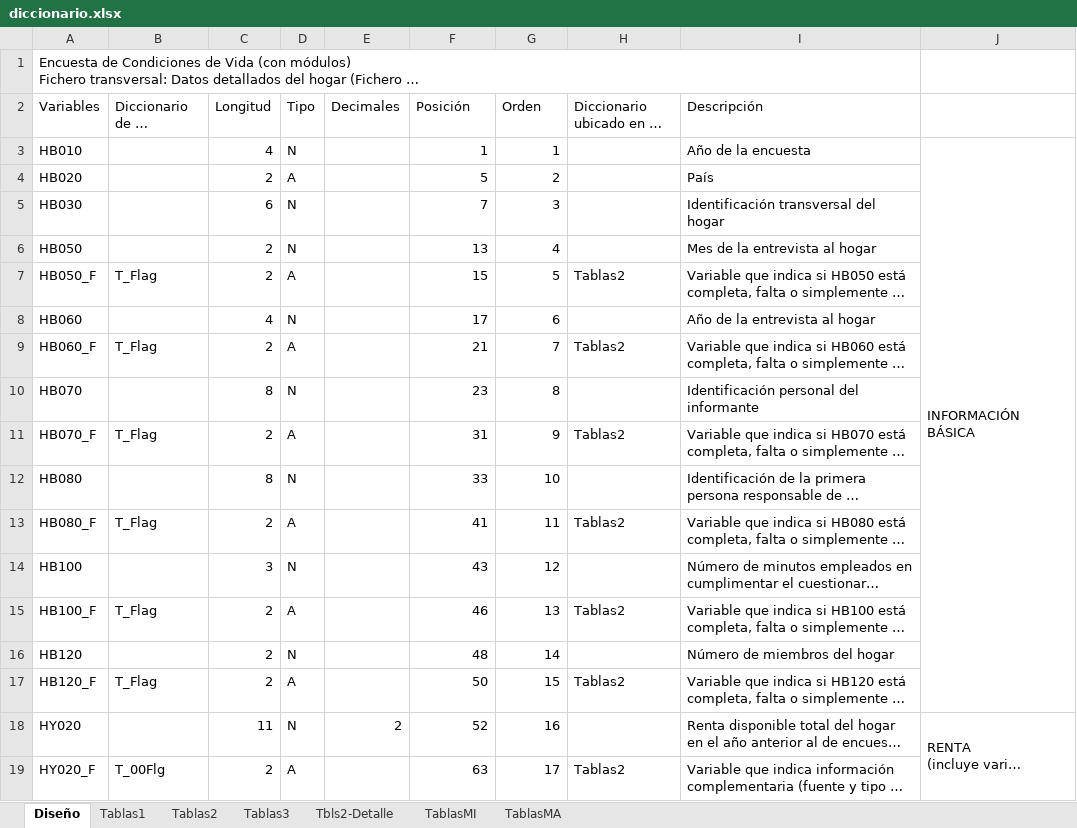
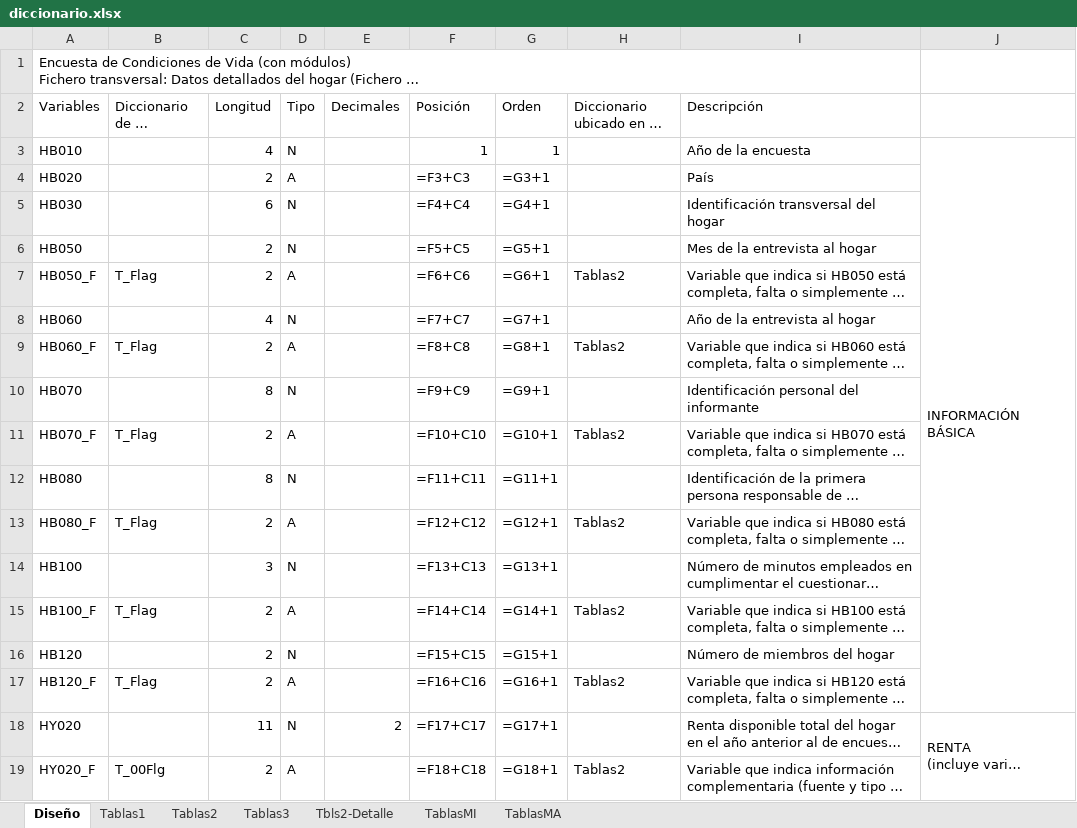
Before and after one commit to mauricioluquejimenez/UGR, an Excel workbook: 4º/IN/Prácticas/P2/diccionario.xlsx, sheet Diseño, drawn as a sheet; only a part is shown; long unchanged cells end in …; values as stored, in another font and other column widths than the file's, no cell formats; formulas without a stored value are shown as written; conditional formats not drawn; the diff covers the shown part only; the diff names each change by its address in the sheet, - before the commit and + after, or states it on an @@ line.

```diff
--- a/4º/IN/Prácticas/P2/diccionario.xlsx (sheet Diseño)
+++ b/4º/IN/Prácticas/P2/diccionario.xlsx (sheet Diseño)
-F4 (Posición): 5
+F4 (Posición): =F3+C3
-G4 (Orden): 2
+G4 (Orden): =G3+1
-F5 (Posición): 7
+F5 (Posición): =F4+C4
-G5 (Orden): 3
+G5 (Orden): =G4+1
-F6 (Posición): 13
+F6 (Posición): =F5+C5
-G6 (Orden): 4
+G6 (Orden): =G5+1
-F7 (Posición): 15
+F7 (Posición): =F6+C6
-G7 (Orden): 5
+G7 (Orden): =G6+1
-F8 (Posición): 17
+F8 (Posición): =F7+C7
-G8 (Orden): 6
+G8 (Orden): =G7+1
-F9 (Posición): 21
+F9 (Posición): =F8+C8
-G9 (Orden): 7
+G9 (Orden): =G8+1
-F10 (Posición): 23
+F10 (Posición): =F9+C9
-G10 (Orden): 8
+G10 (Orden): =G9+1
-F11 (Posición): 31
+F11 (Posición): =F10+C10
-G11 (Orden): 9
+G11 (Orden): =G10+1
-F12 (Posición): 33
+F12 (Posición): =F11+C11
-G12 (Orden): 10
+G12 (Orden): =G11+1
-F13 (Posición): 41
+F13 (Posición): =F12+C12
-G13 (Orden): 11
+G13 (Orden): =G12+1
-F14 (Posición): 43
+F14 (Posición): =F13+C13
-G14 (Orden): 12
+G14 (Orden): =G13+1
-F15 (Posición): 46
+F15 (Posición): =F14+C14
-G15 (Orden): 13
+G15 (Orden): =G14+1
-F16 (Posición): 48
+F16 (Posición): =F15+C15
-G16 (Orden): 14
+G16 (Orden): =G15+1
-F17 (Posición): 50
+F17 (Posición): =F16+C16
-G17 (Orden): 15
+G17 (Orden): =G16+1
-F18 (Posición): 52
+F18 (Posición): =F17+C17
-G18 (Orden): 16
+G18 (Orden): =G17+1
-F19 (Posición): 63
+F19 (Posición): =F18+C18
-G19 (Orden): 17
+G19 (Orden): =G18+1
```
Also changed, not shown: 336 edited cells elsewhere in this sheet, sheet TablasMA, sheet Tablas2, sheet TablasMI, sheet Tablas1, sheet Tablas3, sheet Tbls2-Detalle, cell formats, 28 other files.
